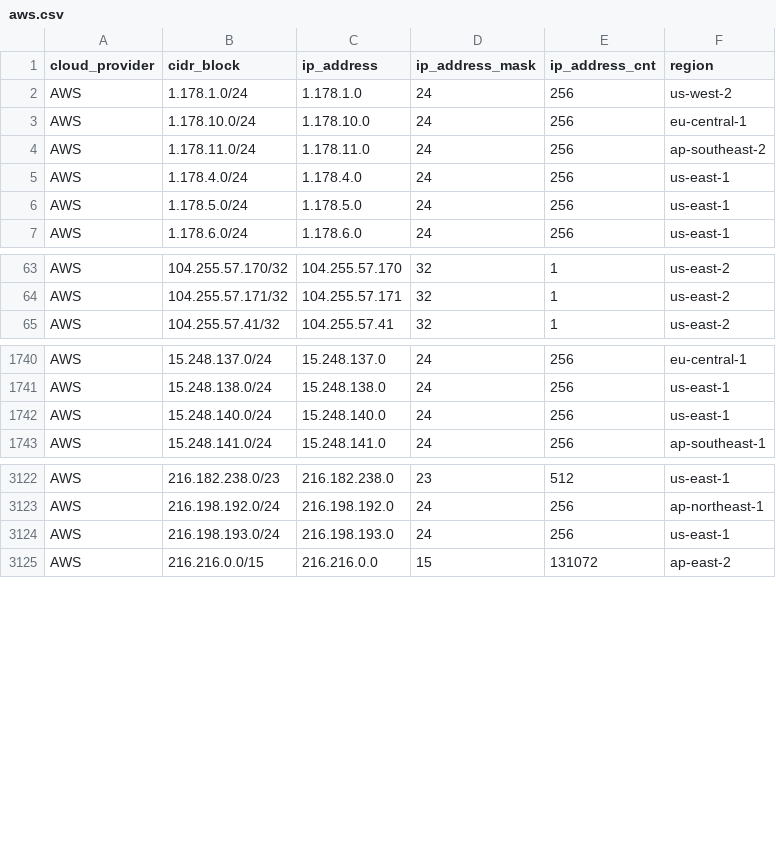
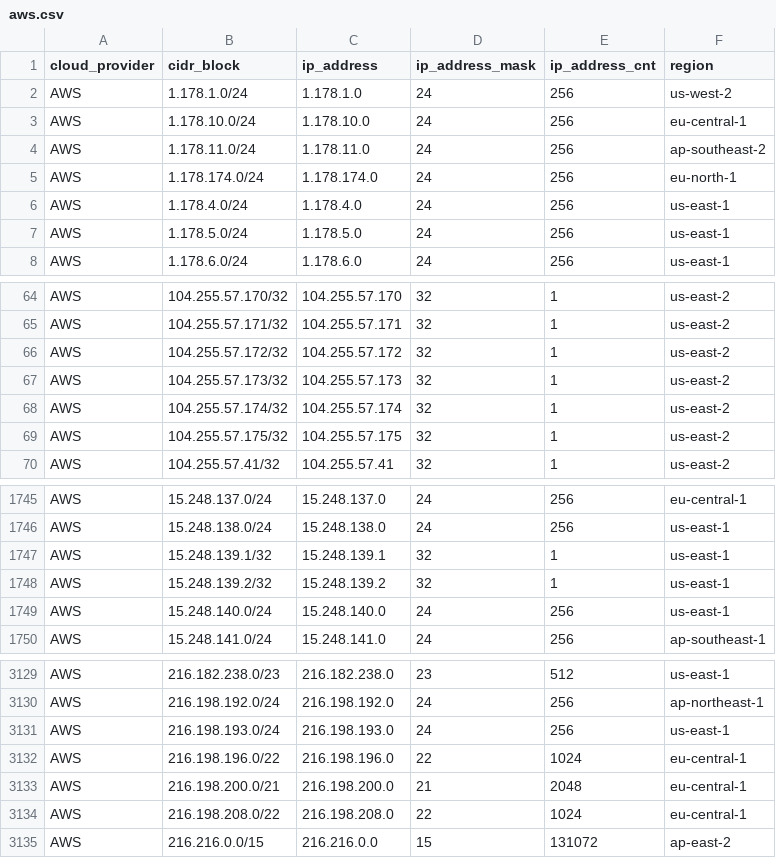
Before and after one commit to danilabs/public-cloud-provider-ip-ranges, a CSV file: data/providers/aws.csv, drawn as a sheet; only a part is shown, gaps mark what is left out.

```diff
--- a/data/providers/aws.csv
+++ b/data/providers/aws.csv
@@ -4,2 +4,3 @@ AWS,1.178.10.0/24,1.178.10.0,24,256,eu-central-1
 AWS,1.178.11.0/24,1.178.11.0,24,256,ap-southeast-2
+AWS,1.178.174.0/24,1.178.174.0,24,256,eu-north-1
 AWS,1.178.4.0/24,1.178.4.0,24,256,us-east-1
@@ -64,2 +65,6 @@ AWS,104.255.57.170/32,104.255.57.170,32,1,us-east-2
 AWS,104.255.57.171/32,104.255.57.171,32,1,us-east-2
+AWS,104.255.57.172/32,104.255.57.172,32,1,us-east-2
+AWS,104.255.57.173/32,104.255.57.173,32,1,us-east-2
+AWS,104.255.57.174/32,104.255.57.174,32,1,us-east-2
+AWS,104.255.57.175/32,104.255.57.175,32,1,us-east-2
 AWS,104.255.57.41/32,104.255.57.41,32,1,us-east-2
@@ -1741,2 +1746,4 @@ AWS,15.248.137.0/24,15.248.137.0,24,256,eu-central-1
 AWS,15.248.138.0/24,15.248.138.0,24,256,us-east-1
+AWS,15.248.139.1/32,15.248.139.1,32,1,us-east-1
+AWS,15.248.139.2/32,15.248.139.2,32,1,us-east-1
 AWS,15.248.140.0/24,15.248.140.0,24,256,us-east-1
@@ -3124,2 +3131,5 @@ AWS,216.198.192.0/24,216.198.192.0,24,256,ap-northeast-1
 AWS,216.198.193.0/24,216.198.193.0,24,256,us-east-1
+AWS,216.198.196.0/22,216.198.196.0,22,1024,eu-central-1
+AWS,216.198.200.0/21,216.198.200.0,21,2048,eu-central-1
+AWS,216.198.208.0/22,216.198.208.0,22,1024,eu-central-1
 AWS,216.216.0.0/15,216.216.0.0,15,131072,ap-east-2
```
Also changed, not shown: 13 other files.
